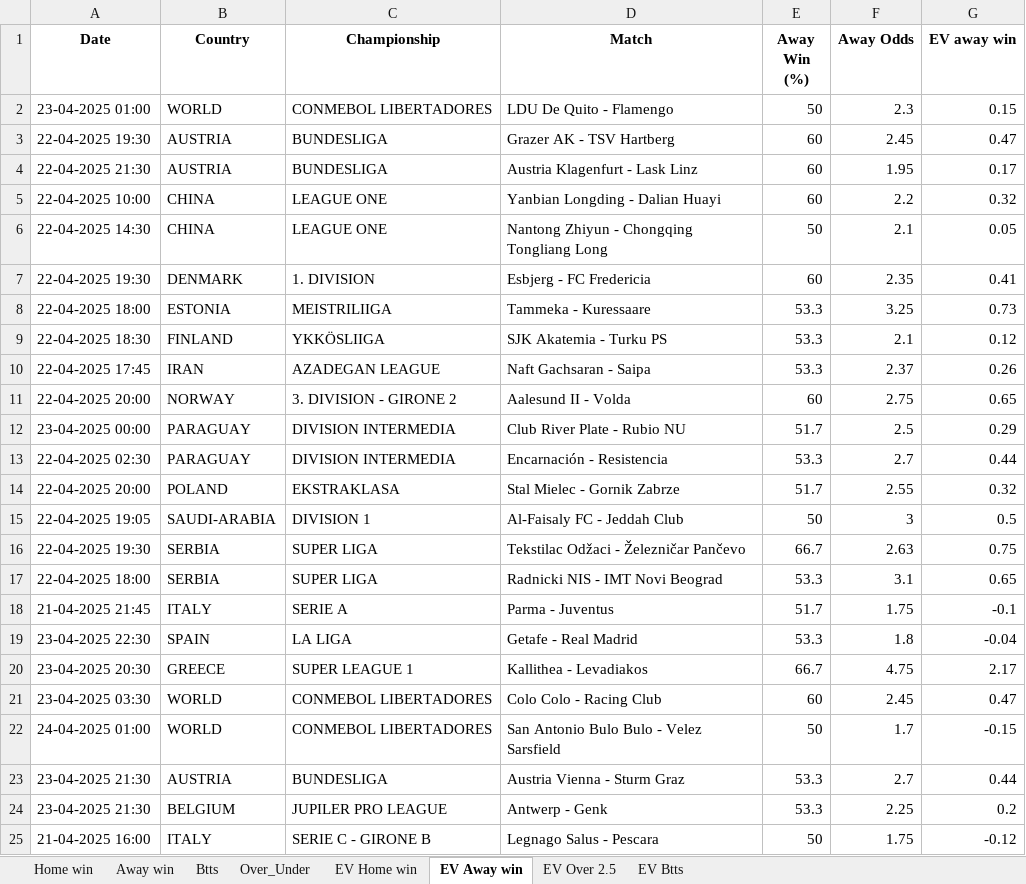
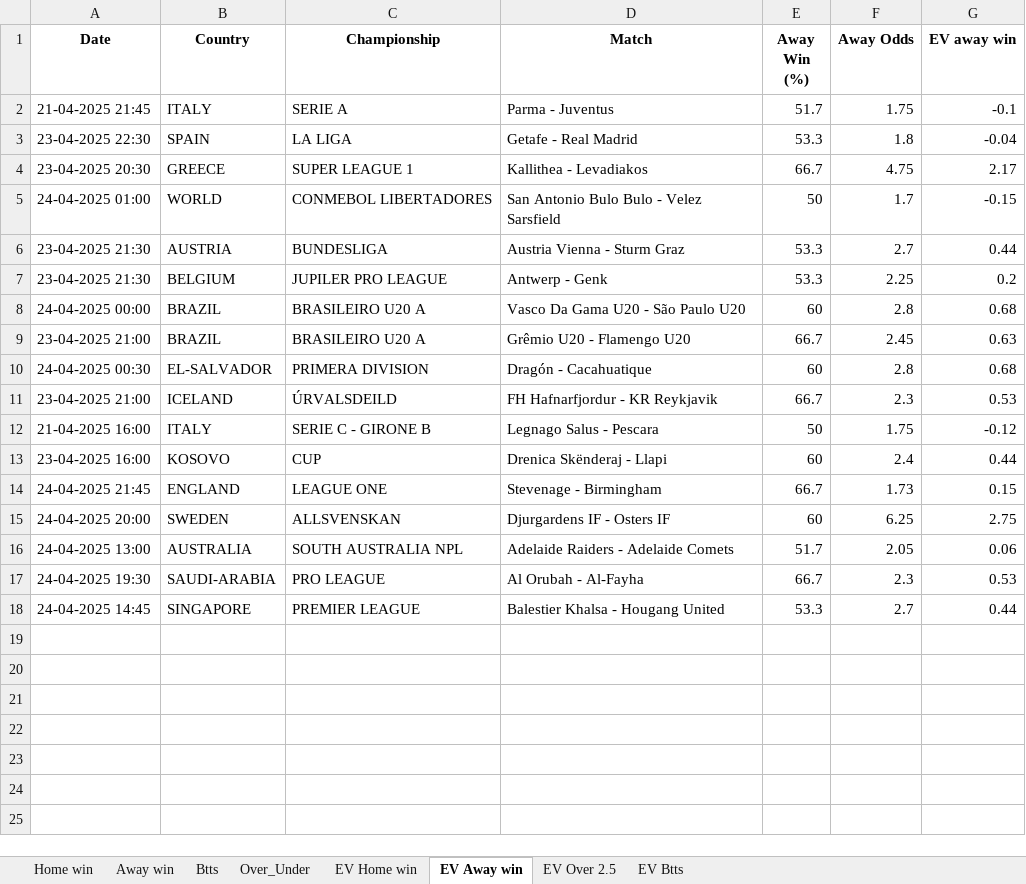
Before and after one commit to dcosta-da/soccer_predictions_scraper, an Excel workbook: scraper/data/betclever_predictions.xlsx, sheet EV Away win, drawn as a sheet; values as stored, in another font and other column widths than the file's, no borders; removed rows and columns are numbered as before the commit, all else as after; the diff names each change by its address in the sheet, - before the commit and + after, or states it on an @@ line.

```diff
--- a/scraper/data/betclever_predictions.xlsx (sheet EV Away win)
+++ b/scraper/data/betclever_predictions.xlsx (sheet EV Away win)
-row 2: 23-04-2025 01:00 | WORLD | CONMEBOL LIBERTADORES | LDU De Quito - Flamengo | 50 | 2.3 | 0.15
-row 3: 22-04-2025 19:30 | AUSTRIA | BUNDESLIGA | Grazer AK - TSV Hartberg | 60 | 2.45 | 0.47
-row 4: 22-04-2025 21:30 | AUSTRIA | BUNDESLIGA | Austria Klagenfurt - Lask Linz | 60 | 1.95 | 0.17
-row 5: 22-04-2025 10:00 | CHINA | LEAGUE ONE | Yanbian Longding - Dalian Huayi | 60 | 2.2 | 0.32
-row 6: 22-04-2025 14:30 | CHINA | LEAGUE ONE | Nantong Zhiyun - Chongqing Tongliang Long | 50 | 2.1 | 0.05
-row 7: 22-04-2025 19:30 | DENMARK | 1. DIVISION | Esbjerg - FC Fredericia | 60 | 2.35 | 0.41
-row 8: 22-04-2025 18:00 | ESTONIA | MEISTRILIIGA | Tammeka - Kuressaare | 53.3 | 3.25 | 0.73
-row 9: 22-04-2025 18:30 | FINLAND | YKKÖSLIIGA | SJK Akatemia - Turku PS | 53.3 | 2.1 | 0.12
-row 10: 22-04-2025 17:45 | IRAN | AZADEGAN LEAGUE | Naft Gachsaran - Saipa | 53.3 | 2.37 | 0.26
-row 11: 22-04-2025 20:00 | NORWAY | 3. DIVISION - GIRONE 2 | Aalesund II - Volda | 60 | 2.75 | 0.65
-row 12: 23-04-2025 00:00 | PARAGUAY | DIVISION INTERMEDIA | Club River Plate - Rubio NU | 51.7 | 2.5 | 0.29
-row 13: 22-04-2025 02:30 | PARAGUAY | DIVISION INTERMEDIA | Encarnación - Resistencia | 53.3 | 2.7 | 0.44
-row 14: 22-04-2025 20:00 | POLAND | EKSTRAKLASA | Stal Mielec - Gornik Zabrze | 51.7 | 2.55 | 0.32
-row 15: 22-04-2025 19:05 | SAUDI-ARABIA | DIVISION 1 | Al-Faisaly FC - Jeddah Club | 50 | 3 | 0.5
-row 16: 22-04-2025 19:30 | SERBIA | SUPER LIGA | Tekstilac Odžaci - Železničar Pančevo | 66.7 | 2.63 | 0.75
-row 17: 22-04-2025 18:00 | SERBIA | SUPER LIGA | Radnicki NIS - IMT Novi Beograd | 53.3 | 3.1 | 0.65
-row 21: 23-04-2025 03:30 | WORLD | CONMEBOL LIBERTADORES | Colo Colo - Racing Club | 60 | 2.45 | 0.47
+row 8: 24-04-2025 00:00 | BRAZIL | BRASILEIRO U20 A | Vasco Da Gama U20 - São Paulo U20 | 60 | 2.8 | 0.68
+row 9: 23-04-2025 21:00 | BRAZIL | BRASILEIRO U20 A | Grêmio U20 - Flamengo U20 | 66.7 | 2.45 | 0.63
+row 10: 24-04-2025 00:30 | EL-SALVADOR | PRIMERA DIVISION | Dragón - Cacahuatique | 60 | 2.8 | 0.68
+row 11: 23-04-2025 21:00 | ICELAND | ÚRVALSDEILD | FH Hafnarfjordur - KR Reykjavik | 66.7 | 2.3 | 0.53
+row 13: 23-04-2025 16:00 | KOSOVO | CUP | Drenica Skënderaj - Llapi | 60 | 2.4 | 0.44
+row 14: 24-04-2025 21:45 | ENGLAND | LEAGUE ONE | Stevenage - Birmingham | 66.7 | 1.73 | 0.15
+row 15: 24-04-2025 20:00 | SWEDEN | ALLSVENSKAN | Djurgardens IF - Osters IF | 60 | 6.25 | 2.75
+row 16: 24-04-2025 13:00 | AUSTRALIA | SOUTH AUSTRALIA NPL | Adelaide Raiders - Adelaide Comets | 51.7 | 2.05 | 0.06
+row 17: 24-04-2025 19:30 | SAUDI-ARABIA | PRO LEAGUE | Al Orubah - Al-Fayha | 66.7 | 2.3 | 0.53
+row 18: 24-04-2025 14:45 | SINGAPORE | PREMIER LEAGUE | Balestier Khalsa - Hougang United | 53.3 | 2.7 | 0.44
```
Also changed, not shown: sheet EV Home win, sheet EV Btts, sheet EV Over 2.5, sheet Over_Under, sheet Btts, sheet Home win.
